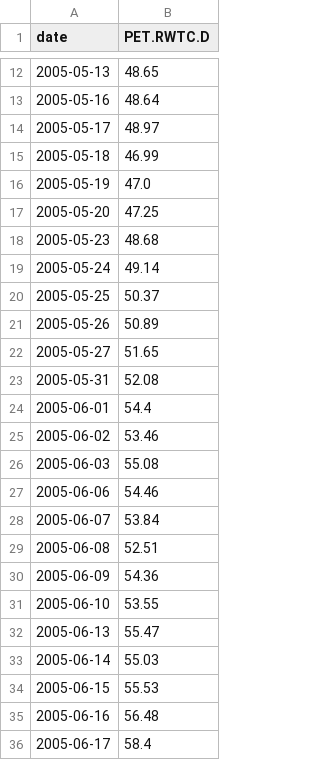
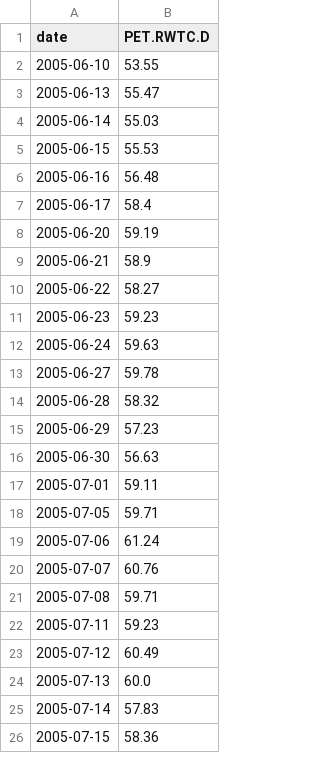
Before and after one commit to Raiv300/Brent-WTI-Oil-Mean-Reversion-Strategy, a CSV file: data/raw/wti_prices.csv, drawn as a sheet; only a part is shown, gaps mark what is left out; the shorter side is filled out with more unchanged rows; the diff covers the shown part only.

```diff
--- a/data/raw/wti_prices.csv
+++ b/data/raw/wti_prices.csv
@@ -12,20 +2 @@ date,PET.RWTC.D
-2005-05-13,48.65
-2005-05-16,48.64
-2005-05-17,48.97
-2005-05-18,46.99
-2005-05-19,47.0
-2005-05-20,47.25
-2005-05-23,48.68
-2005-05-24,49.14
-2005-05-25,50.37
-2005-05-26,50.89
-2005-05-27,51.65
-2005-05-31,52.08
-2005-06-01,54.4
-2005-06-02,53.46
-2005-06-03,55.08
-2005-06-06,54.46
-2005-06-07,53.84
-2005-06-08,52.51
-2005-06-09,54.36
 2005-06-10,53.55
```
Also changed, not shown: 29 added rows and 10 removed rows elsewhere in this file, data/raw/brent_prices.csv, 6 other files.
